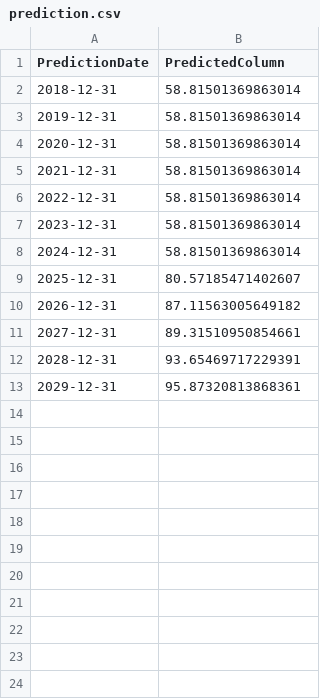
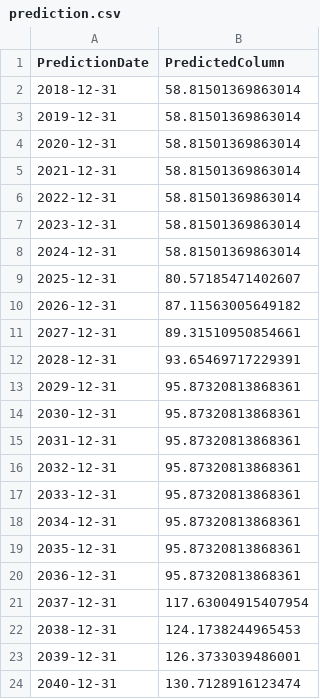
Before and after one commit to YogeshwaranRM/sales-prediction, a CSV file: data/prediction.csv, drawn as a sheet; the diff names each change by its address in the sheet, - before the commit and + after, or states it on an @@ line.

```diff
--- a/data/prediction.csv
+++ b/data/prediction.csv
+row 14: 2030-12-31 | 95.87320813868361
+row 15: 2031-12-31 | 95.87320813868361
+row 16: 2032-12-31 | 95.87320813868361
+row 17: 2033-12-31 | 95.87320813868361
+row 18: 2034-12-31 | 95.87320813868361
+row 19: 2035-12-31 | 95.87320813868361
+row 20: 2036-12-31 | 95.87320813868361
+row 21: 2037-12-31 | 117.63004915407954
+row 22: 2038-12-31 | 124.1738244965453
+row 23: 2039-12-31 | 126.3733039486001
+row 24: 2040-12-31 | 130.7128916123474
```
Also changed, not shown: 12 other files.
